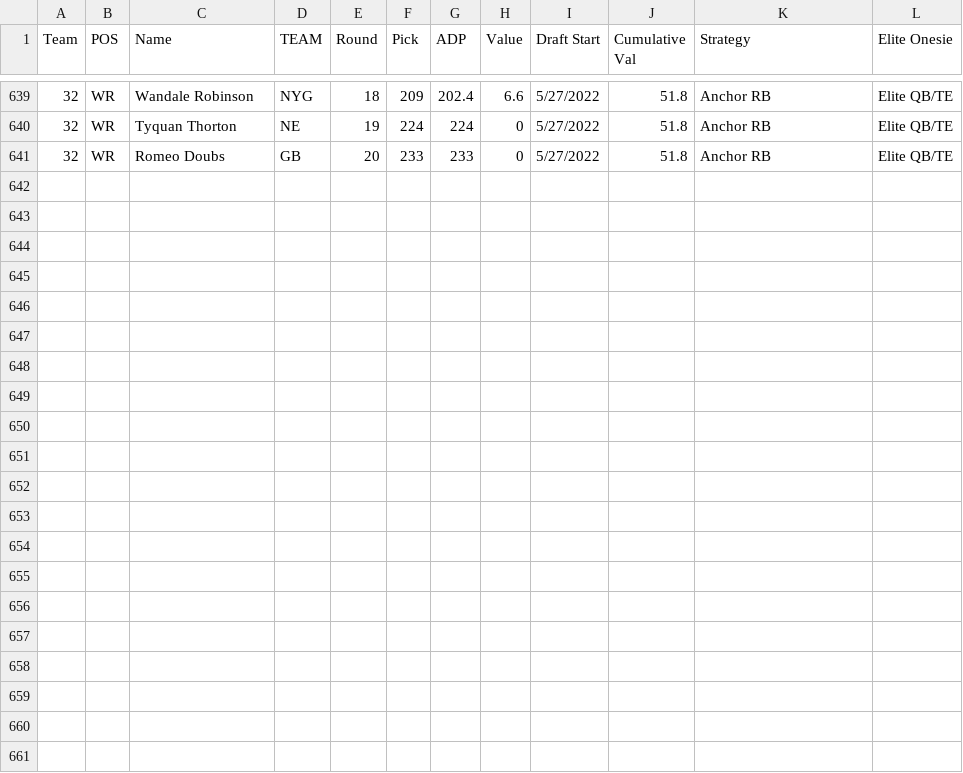
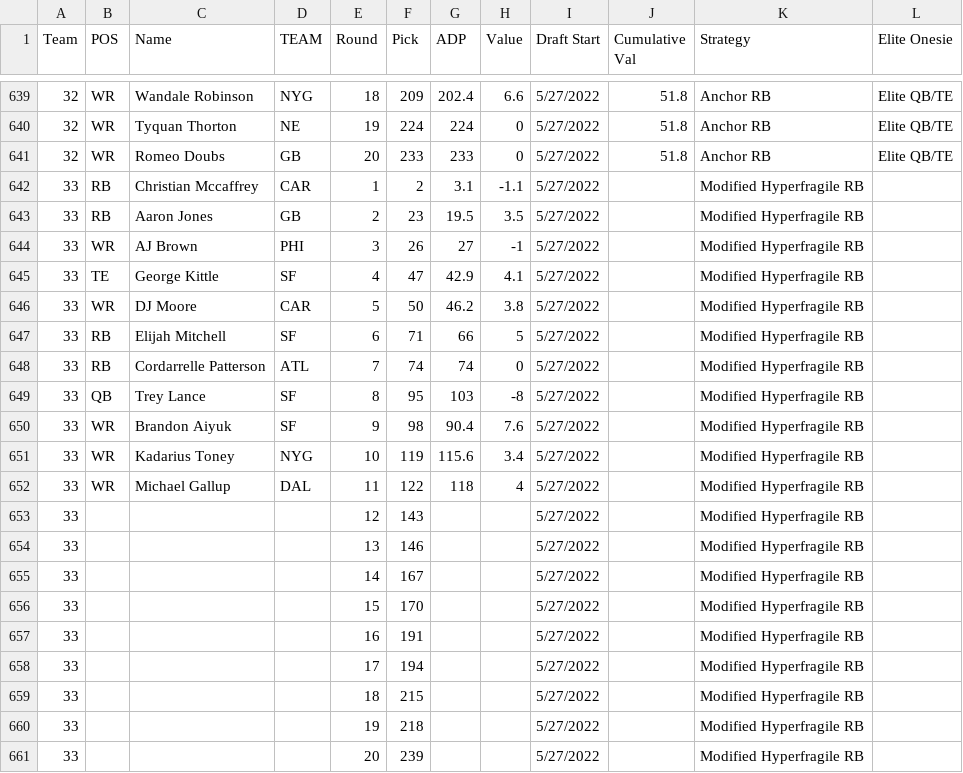
Before and after one commit to AndrewRucker/Fantasy-Football-and-Betting, a CSV file: BestBall/DK/DK5.csv, drawn as a sheet; only a part is shown, gaps mark what is left out; the diff covers the shown part only; the diff names each change by its address in the sheet, - before the commit and + after, or states it on an @@ line.

Commit message:
Update DK5.csv

```diff
--- a/BestBall/DK/DK5.csv
+++ b/BestBall/DK/DK5.csv
+row 642: 33 | RB | Christian Mccaffrey | CAR | 1 | 2 | 3.1 | -1.1 | 5/27/2022 |  | Modified Hyperfragile RB
+row 643: 33 | RB | Aaron Jones | GB | 2 | 23 | 19.5 | 3.5 | 5/27/2022 |  | Modified Hyperfragile RB
+row 644: 33 | WR | AJ Brown | PHI | 3 | 26 | 27 | -1 | 5/27/2022 |  | Modified Hyperfragile RB
+row 645: 33 | TE | George Kittle | SF | 4 | 47 | 42.9 | 4.1 | 5/27/2022 |  | Modified Hyperfragile RB
+row 646: 33 | WR | DJ Moore | CAR | 5 | 50 | 46.2 | 3.8 | 5/27/2022 |  | Modified Hyperfragile RB
+row 647: 33 | RB | Elijah Mitchell | SF | 6 | 71 | 66 | 5 | 5/27/2022 |  | Modified Hyperfragile RB
+row 648: 33 | RB | Cordarrelle Patterson | ATL | 7 | 74 | 74 | 0 | 5/27/2022 |  | Modified Hyperfragile RB
+row 649: 33 | QB | Trey Lance | SF | 8 | 95 | 103 | -8 | 5/27/2022 |  | Modified Hyperfragile RB
+row 650: 33 | WR | Brandon Aiyuk | SF | 9 | 98 | 90.4 | 7.6 | 5/27/2022 |  | Modified Hyperfragile RB
+row 651: 33 | WR | Kadarius Toney | NYG | 10 | 119 | 115.6 | 3.4 | 5/27/2022 |  | Modified Hyperfragile RB
+row 652: 33 | WR | Michael Gallup | DAL | 11 | 122 | 118 | 4 | 5/27/2022 |  | Modified Hyperfragile RB
+row 653: 33 |  |  |  | 12 | 143 |  |  | 5/27/2022 |  | Modified Hyperfragile RB
+row 654: 33 |  |  |  | 13 | 146 |  |  | 5/27/2022 |  | Modified Hyperfragile RB
+row 655: 33 |  |  |  | 14 | 167 |  |  | 5/27/2022 |  | Modified Hyperfragile RB
+row 656: 33 |  |  |  | 15 | 170 |  |  | 5/27/2022 |  | Modified Hyperfragile RB
+row 657: 33 |  |  |  | 16 | 191 |  |  | 5/27/2022 |  | Modified Hyperfragile RB
+row 658: 33 |  |  |  | 17 | 194 |  |  | 5/27/2022 |  | Modified Hyperfragile RB
+row 659: 33 |  |  |  | 18 | 215 |  |  | 5/27/2022 |  | Modified Hyperfragile RB
+row 660: 33 |  |  |  | 19 | 218 |  |  | 5/27/2022 |  | Modified Hyperfragile RB
+row 661: 33 |  |  |  | 20 | 239 |  |  | 5/27/2022 |  | Modified Hyperfragile RB
```
Also changed, not shown: 40 edited cells elsewhere in this file.
